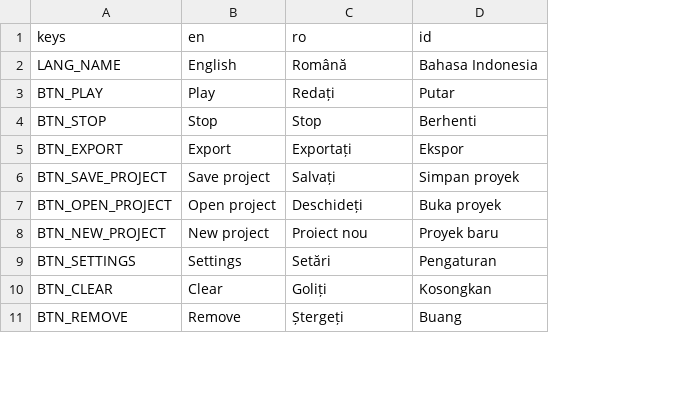
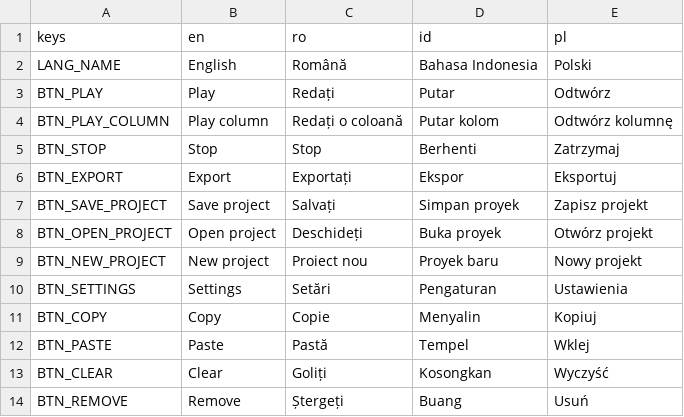
Before and after one commit to pattlebass/Music-DJ, a CSV file: languages/text.csv, drawn as a sheet; only a part is shown; addresses are those after the commit; the diff names each change by its address in the sheet, - before the commit and + after, or states it on an @@ line.

Commit message:
Add Polish localization, changes in the column and tile menus
+ Polish language added.
+ "Play" button in the column menu now plays music starting from the column and continues playing it untill the end of the song.
+ New "Play column" button plays a single column.
+ New text entries added.
+ Labels of "Copy" and "Paste" tile menu options are now translatable.

```diff
--- a/languages/text.csv
+++ b/languages/text.csv
+column E (pl), rows 2-3: Polski | Odtwórz; rows 5-10: Zatrzymaj | Eksportuj | Zapisz projekt | Otwórz projekt | Nowy projekt | Ustawienia; rows 13-14: Wyczyść | Usuń
+row 4: BTN_PLAY_COLUMN | Play column | Redați o coloană | Putar kolom | Odtwórz kolumnę
+row 11: BTN_COPY | Copy | Copie | Menyalin | Kopiuj
+row 12: BTN_PASTE | Paste | Pastă | Tempel | Wklej
```
Also changed, not shown: 8 other files.
